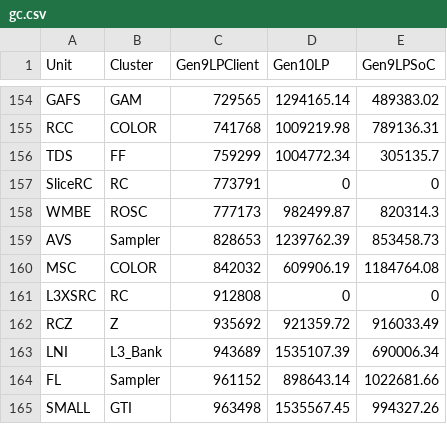
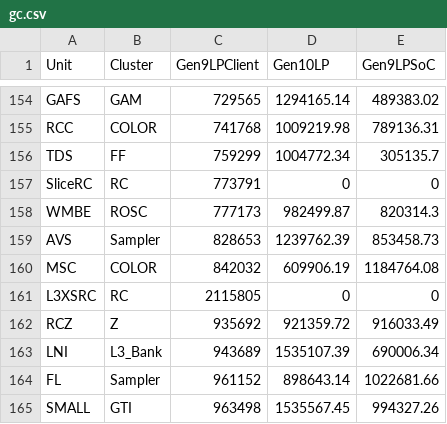
Before and after one commit to tushgarg20/Alps-ci-cd, a CSV file: Inputs/gc.csv, drawn as a sheet; only a part is shown, gaps mark what is left out.

```diff
--- a/Inputs/gc.csv
+++ b/Inputs/gc.csv
@@ -160,3 +160,3 @@ AVS,Sampler,828653,1239762.39,853458.73
 MSC,COLOR,842032,609906.19,1184764.08
-L3XSRC,RC,912808,0,0
+L3XSRC,RC,2115805,0,0
 RCZ,Z,935692,921359.72,916033.49
```
Also changed, not shown: 2 other files.
